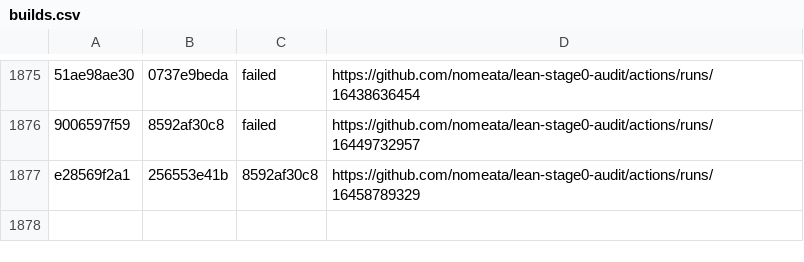
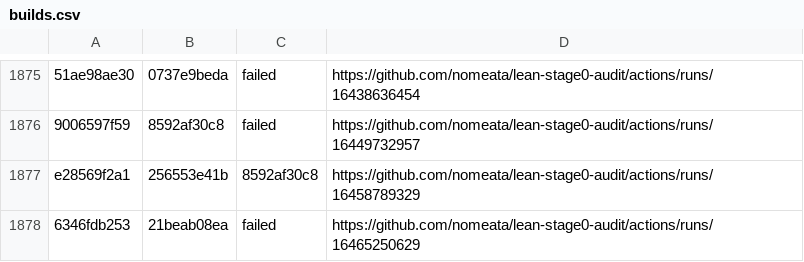
Before and after one commit to nomeata/lean-stage0-audit, a CSV file: builds.csv, drawn as a sheet; only a part is shown, gaps mark what is left out; the diff names each change by its address in the sheet, - before the commit and + after, or states it on an @@ line.

```diff
--- a/builds.csv
+++ b/builds.csv
+row 1878: 6346fdb253 | 21beab08ea | failed | https://github.com/nomeata/lean-stage0-audit/actions/runs/16465250629
```
Also changed, not shown: repo-digest.csv, 1 other file.
